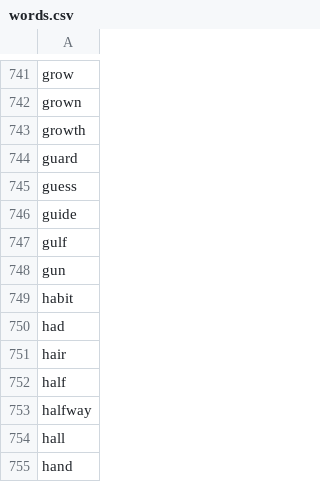
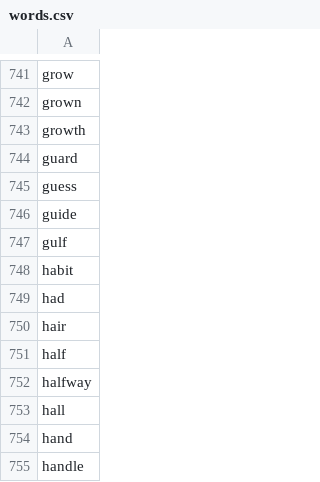
Before and after one commit to justicedemocrats/justice-dialer, a CSV file: lib/words.csv, drawn as a sheet; only a part is shown, gaps mark what is left out; the shorter side is filled out with more unchanged rows; the diff names each change by its address in the sheet, - before the commit and + after, or states it on an @@ line.

Commit message:
remove gun

```diff
--- a/lib/words.csv
+++ b/lib/words.csv
-row 748: gun
```
